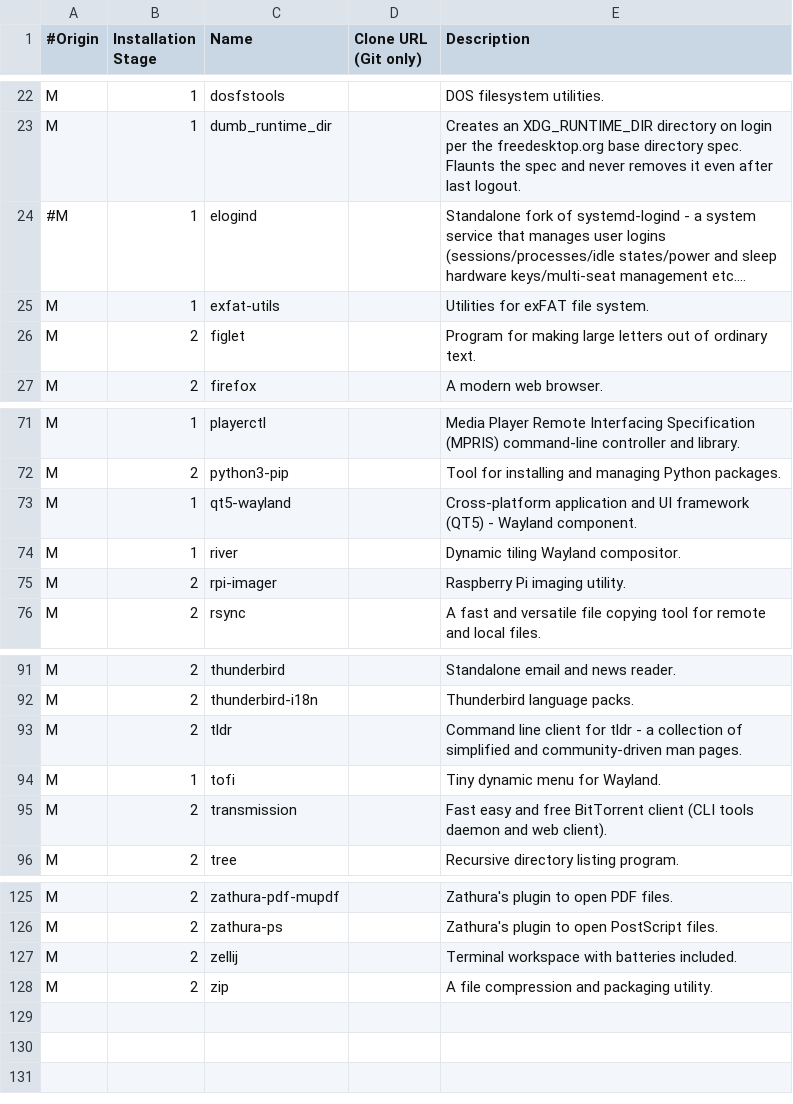
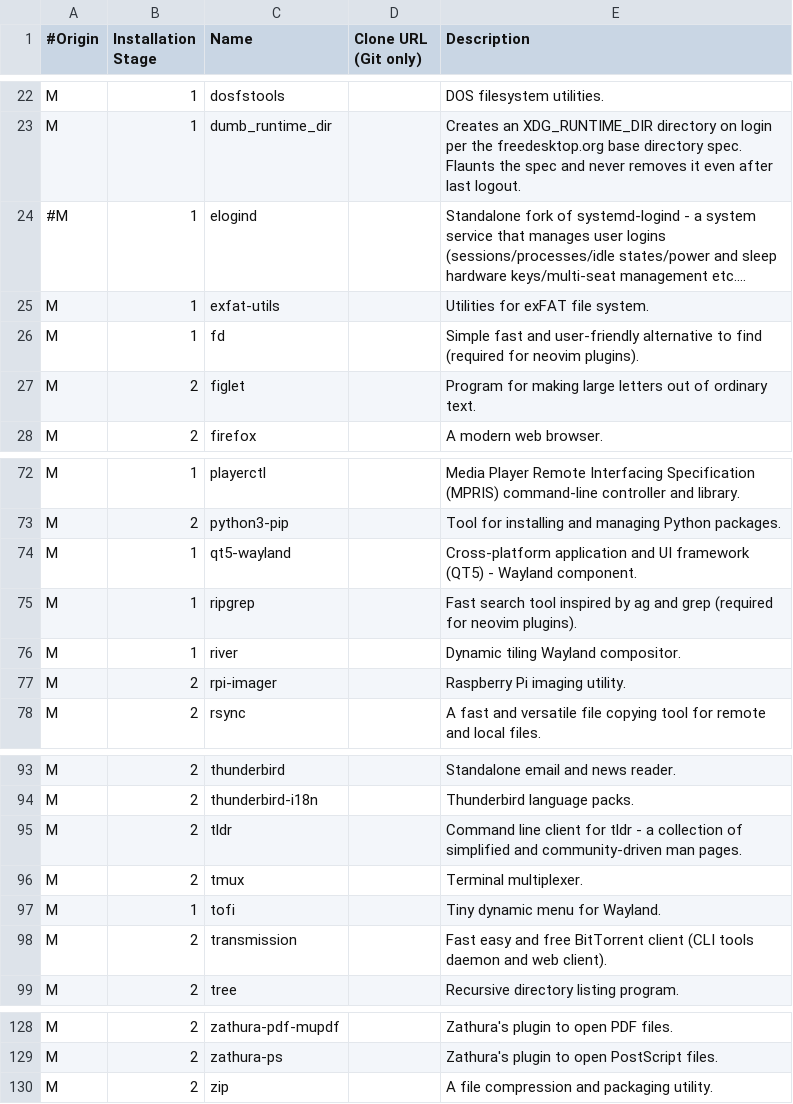
Before and after one commit to vladimir-grbic/voidwizard, a CSV file: packages.csv, drawn as a sheet; only a part is shown, gaps mark what is left out; long unchanged cells end in ….

Commit message:
Changed Zellij for tmux and added programs required for telescope neovim plugin.

```diff
--- a/packages.csv
+++ b/packages.csv
@@ -25,2 +25,3 @@ M, 1, dumb_runtime_dir, , Creates an XDG_RUNTIME_DIR directory on login per the
 M, 1, exfat-utils, , Utilities for exFAT file system.
+M, 1, fd, , Simple fast and user-friendly alternative to find (required for neovim plugins).
 M, 2, figlet, , Program for making large letters out of ordinary text.
@@ -73,2 +74,3 @@ M, 2, python3-pip, , Tool for installing and managing Python packages.
 M, 1, qt5-wayland, , Cross-platform application and UI framework (QT5) - Wayland component.
+M, 1, ripgrep, , Fast search tool inspired by ag and grep (required for neovim plugins).
 M, 1, river, , Dynamic tiling Wayland compositor.
@@ -93,2 +95,3 @@ M, 2, thunderbird-i18n, , Thunderbird language packs.
 M, 2, tldr, , Command line client for tldr - a collection of simplified and community-driven man pages.
+M, 2, tmux, , Terminal multiplexer.
 M, 1, tofi, , Tiny dynamic menu for Wayland.
@@ -126,3 +129,2 @@ M, 2, zathura-pdf-mupdf, , Zathura's plugin to open PDF files.
 M, 2, zathura-ps, , Zathura's plugin to open PostScript files.
-M, 2, zellij, , Terminal workspace with batteries included.
 M, 2, zip, , A file compression and packaging utility.
```
